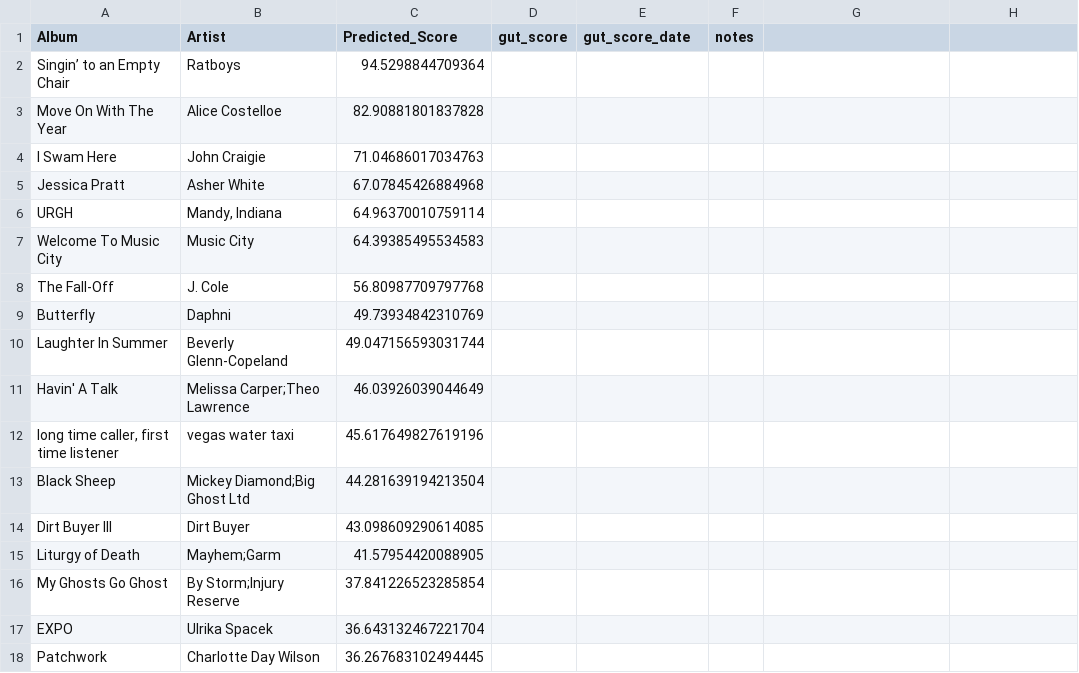
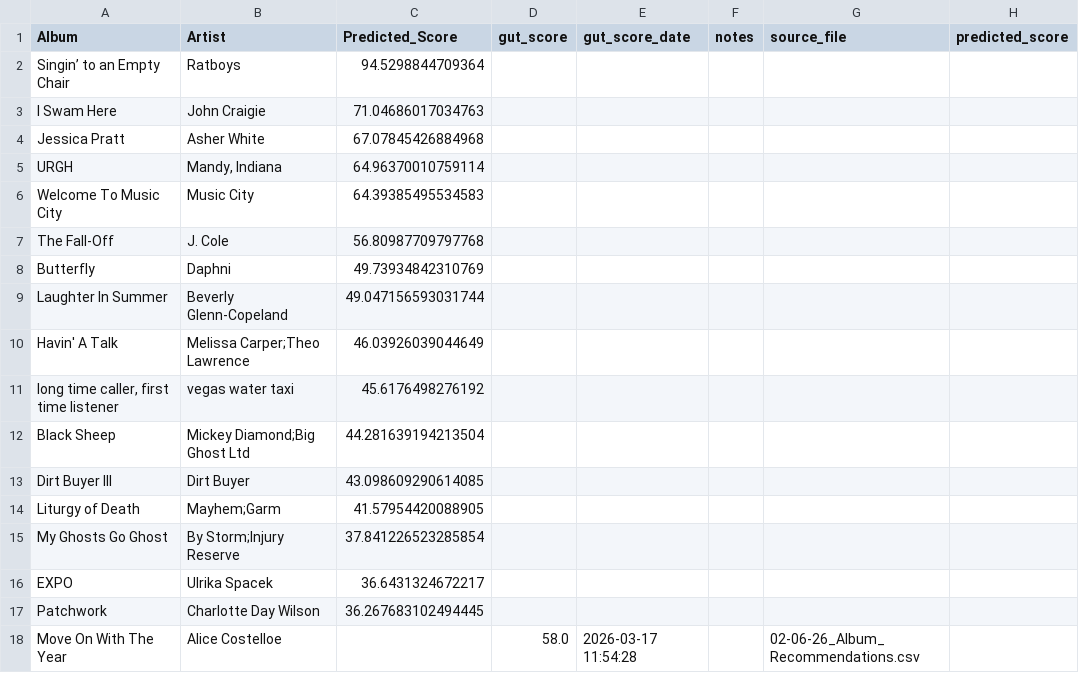
Before and after one commit to MikeStrusz/Music_Taste_Machine_Learning_Model, a CSV file: feedback/02-06-26_gut_scores.csv, drawn as a sheet; removed rows and columns are numbered as before the commit, all else as after; the diff names each change by its address in the sheet, - before the commit and + after, or states it on an @@ line.

```diff
--- a/feedback/02-06-26_gut_scores.csv
+++ b/feedback/02-06-26_gut_scores.csv
-G1: (empty)
+G1: source_file
-H1: (empty)
+H1: predicted_score
-row 3: Move On With The Year | Alice Costelloe | 82.90881801837828
-C11 (Predicted_Score): 45.617649827619196
+C11 (Predicted_Score): 45.6176498276192
-C16 (Predicted_Score): 36.643132467221704
+C16 (Predicted_Score): 36.6431324672217
+row 18: Move On With The Year | Alice Costelloe |  | 58.0 | 2026-03-17 11:54:28 |  | 02-06-26_Album_Recommendations.csv
```
Also changed, not shown: feedback/01-23-26_gut_scores.csv, feedback/02-13-26_gut_scores.csv, 39 other files.
